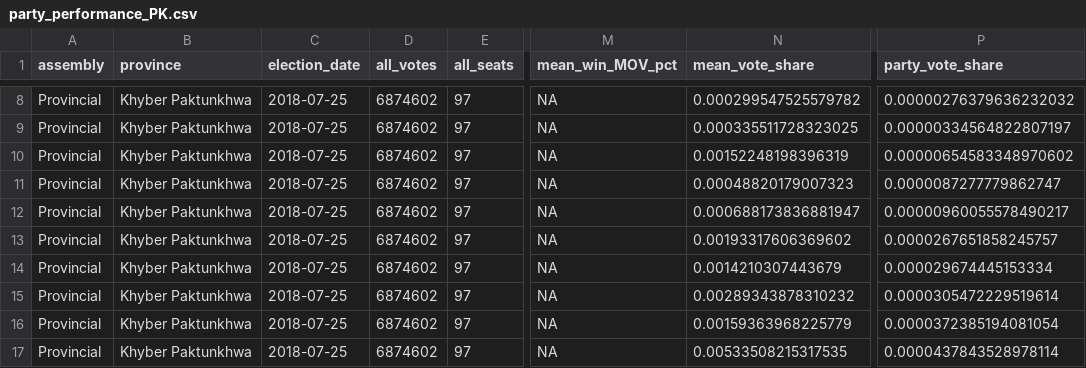
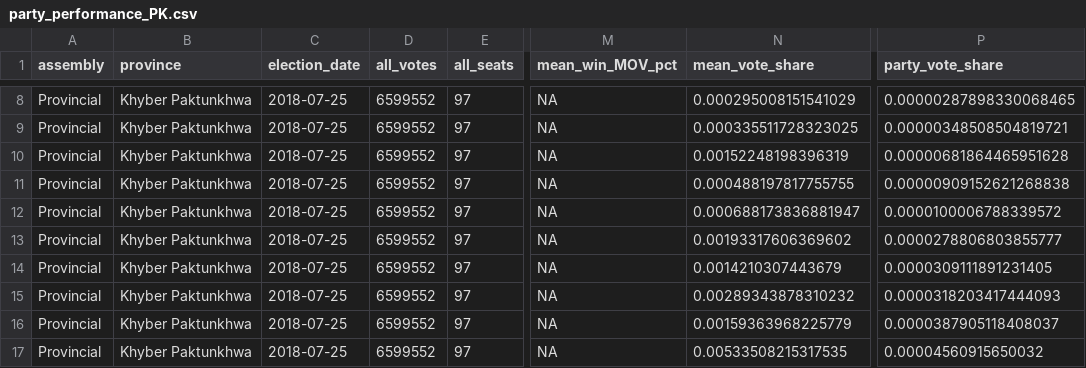
Before and after one commit to colincookman/pakistan_election_results_2018, a CSV file: party_assembly_performance/party_performance_PK.csv, drawn as a sheet; only a part is shown, gaps mark what is left out; the diff covers the shown part only; the diff names each change by its address in the sheet, - before the commit and + after, or states it on an @@ line.

```diff
--- a/party_assembly_performance/party_performance_PK.csv
+++ b/party_assembly_performance/party_performance_PK.csv
-D8:D17 (all_votes): 6874602
+D8:D17 (all_votes): 6599552
-N8 (mean_vote_share): 0.000299547525579782
+N8 (mean_vote_share): 0.000295008151541029
-P8 (party_vote_share): 0.00000276379636232032
+P8 (party_vote_share): 0.00000287898330068465
-P9 (party_vote_share): 0.00000334564822807197
+P9 (party_vote_share): 0.00000348508504819721
-P10 (party_vote_share): 0.00000654583348970602
+P10 (party_vote_share): 0.00000681864465951628
-N11 (mean_vote_share): 0.00048820179007323
+N11 (mean_vote_share): 0.000488197817755755
-P11 (party_vote_share): 0.0000087277779862747
+P11 (party_vote_share): 0.00000909152621268838
-P12 (party_vote_share): 0.00000960055578490217
+P12 (party_vote_share): 0.0000100006788339572
-P13 (party_vote_share): 0.0000267651858245757
+P13 (party_vote_share): 0.0000278806803855777
-P14 (party_vote_share): 0.000029674445153334
+P14 (party_vote_share): 0.0000309111891231405
-P15 (party_vote_share): 0.0000305472229519614
+P15 (party_vote_share): 0.0000318203417444093
-P16 (party_vote_share): 0.0000372385194081054
+P16 (party_vote_share): 0.0000387905118408037
-P17 (party_vote_share): 0.0000437843528978114
+P17 (party_vote_share): 0.00004560915650032
```
Also changed, not shown: 1 added row, 1 removed row and 107 edited cells elsewhere in this file, disqualification_MOV_constituencies.csv, party_assembly_performance/party_performance_PP.csv, 12 other files.
